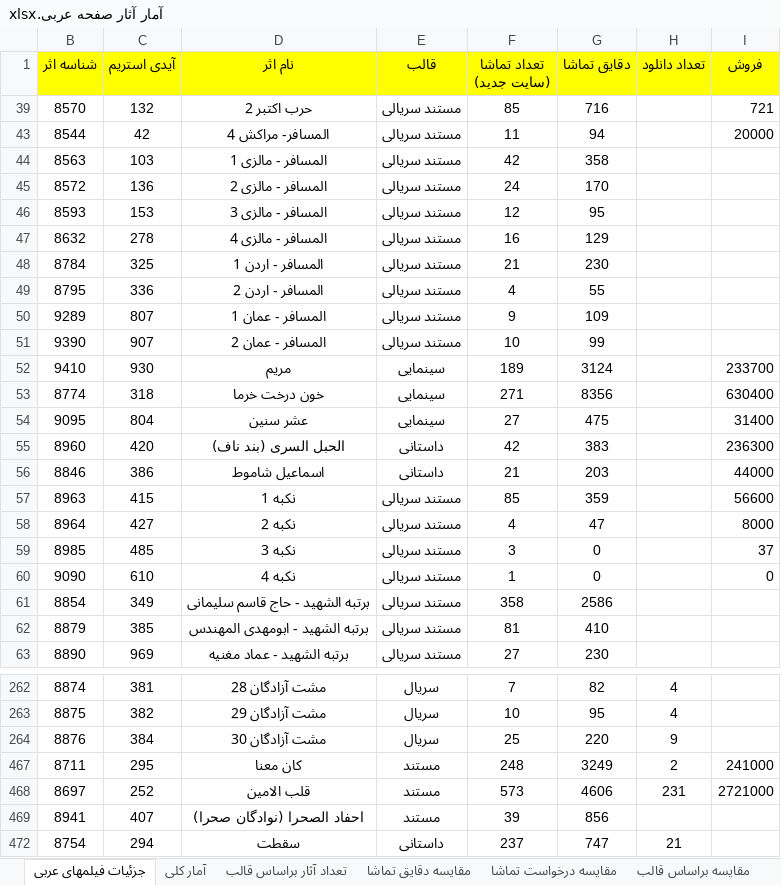
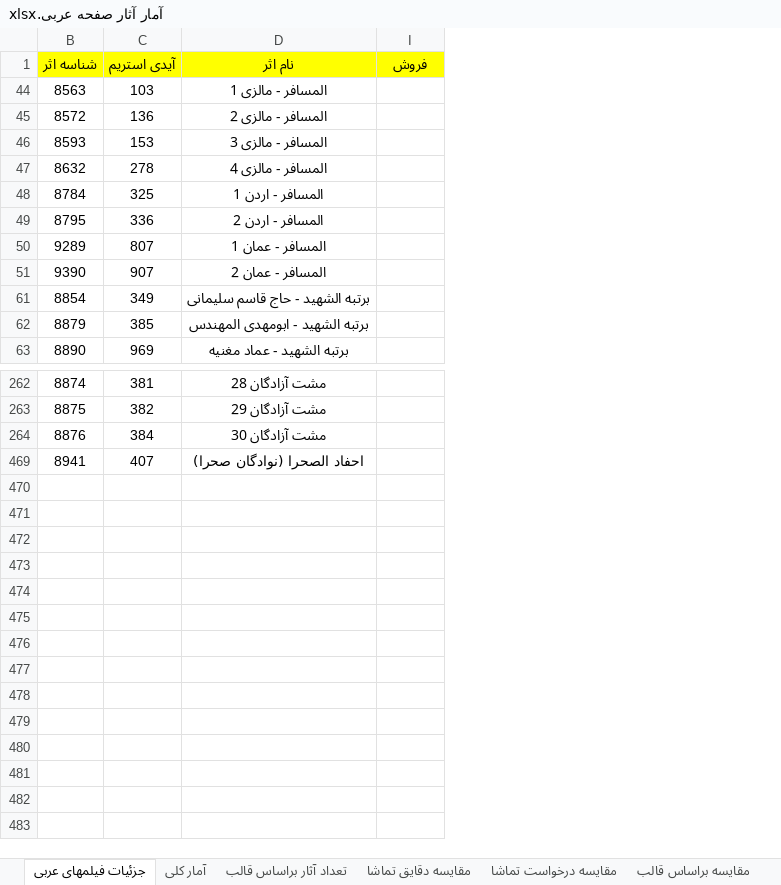
Before and after one commit to abolfazlkhosrojerdi/hello-world, an Excel workbook: آمار آثار صفحه عربی.xlsx, sheet جزئیات فیلمهای عربی, drawn as a sheet; only a part is shown, gaps mark what is left out; values as stored, in another font and other column widths than the file's, no borders; the diff covers the shown part only; the diff names each change by its address in the sheet, - before the commit and + after, or states it on an @@ line.

```diff
--- a/آمار آثار صفحه عربی.xlsx (sheet جزئیات فیلمهای عربی)
+++ b/آمار آثار صفحه عربی.xlsx (sheet جزئیات فیلمهای عربی)
@@ column E (قالب) hidden, rows 44-51: all مستند سریالی; rows 61-63: all مستند سریالی; rows 262-264: all سریال; row 469: مستند @@
@@ column F (تعداد تماشا (سایت جدید)) hidden, rows 44-51: 42 | 24 | 12 | 16 | 21 | 4 | 9 | 10; rows 61-63: 358 | 81 | 27; rows 262-264: 7 | 10 | 25; row 469: 39 @@
@@ column G (دقایق تماشا) hidden, rows 44-51: 358 | 170 | 95 | 129 | 230 | 55 | 109 | 99; rows 61-63: 2586 | 410 | 230; rows 262-264: 82 | 95 | 220; row 469: 856 @@
@@ column H (تعداد دانلود) hidden, rows 262-264: 4 | 4 | 9 @@
-row 39: 8570 | 132 | حرب اکتبر 2 | مستند سریالی | 85 | 716 |  | 721
-row 43: 8544 | 42 | المسافر- مراکش 4 | مستند سریالی | 11 | 94 |  | 20000
-row 52: 9410 | 930 | مریم | سینمایی | 189 | 3124 |  | 233700
-row 53: 8774 | 318 | خون درخت خرما | سینمایی | 271 | 8356 |  | 630400
-row 54: 9095 | 804 | عشر سنین | سینمایی | 27 | 475 |  | 31400
-row 55: 8960 | 420 | الحبل السری (بند ناف) | داستانی | 42 | 383 |  | 236300
-row 56: 8846 | 386 | اسماعیل شاموط | داستانی | 21 | 203 |  | 44000
-row 57: 8963 | 415 | نکبه 1 | مستند سریالی | 85 | 359 |  | 56600
-row 58: 8964 | 427 | نکبه 2 | مستند سریالی | 4 | 47 |  | 8000
-row 59: 8985 | 485 | نکبه 3 | مستند سریالی | 3 | 0 |  | 37
-row 60: 9090 | 610 | نکبه 4 | مستند سریالی | 1 | 0 |  | 0
-row 467: 8711 | 295 | کان معنا | مستند | 248 | 3249 | 2 | 241000
-row 468: 8697 | 252 | قلب الامین | مستند | 573 | 4606 | 231 | 2721000
-row 472: 8754 | 294 | سقطت | داستانی | 237 | 747 | 21
```
Also changed, not shown: 24 removed rows elsewhere in this sheet, hidden cells.
